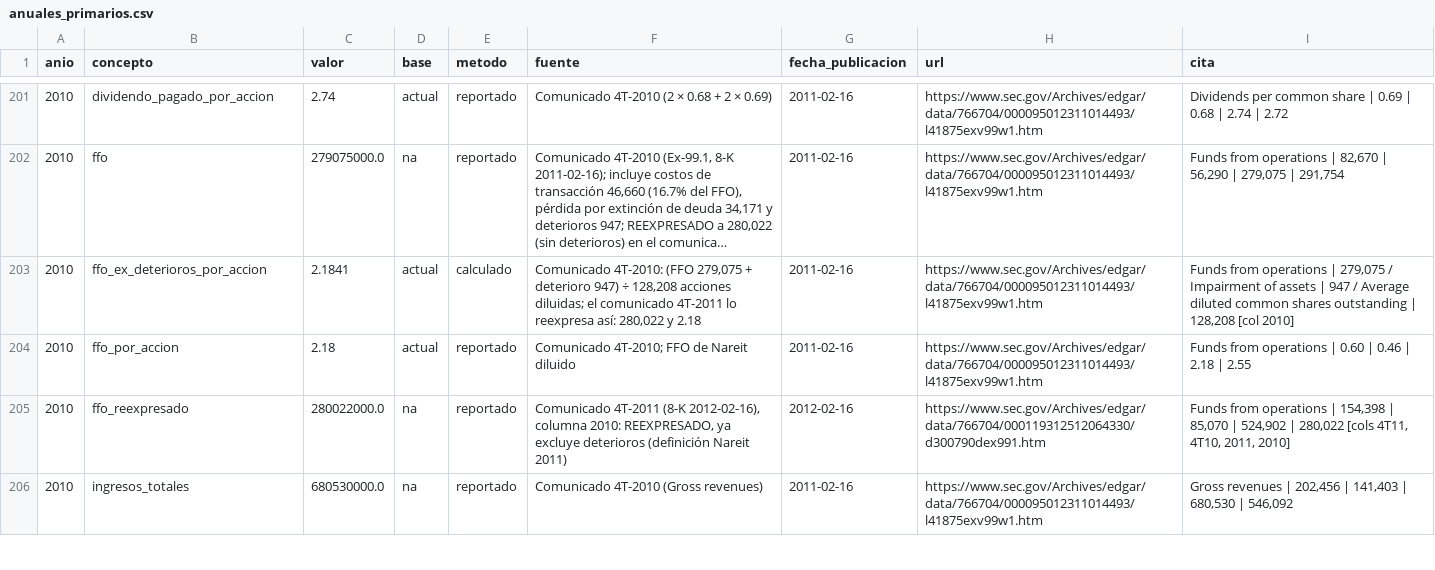
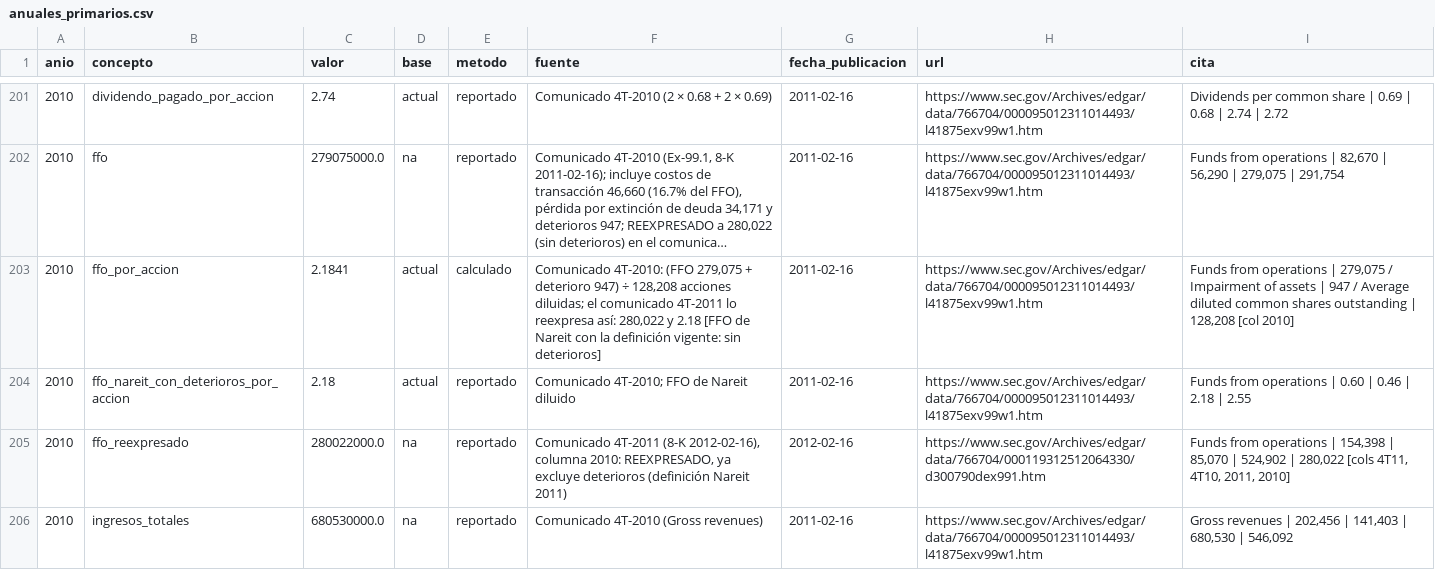
Before and after one commit to CompositeManTrader/Modelo-REITS, a CSV file: data/estudios/WELL/anuales_primarios.csv, drawn as a sheet; only a part is shown, gaps mark what is left out; long unchanged cells end in …; the diff covers the shown part only; the diff names each change by its address in the sheet, - before the commit and + after, or states it on an @@ line.

```diff
--- a/data/estudios/WELL/anuales_primarios.csv
+++ b/data/estudios/WELL/anuales_primarios.csv
-B203 (concepto): ffo_ex_deterioros_por_accion
+B203 (concepto): ffo_por_accion
-F203 (fuente): …y 2.18
+F203 (fuente): …y 2.18 [FFO de Nareit con la definición vigente: sin deterioros]
-B204 (concepto): ffo_por_accion
+B204 (concepto): ffo_nareit_con_deterioros_por_accion
```
Also changed, not shown: 15 edited cells elsewhere in this file, 6 other files.
